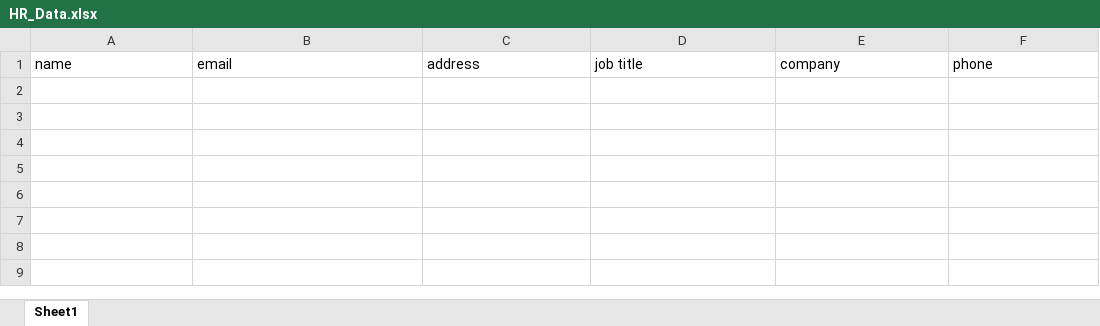
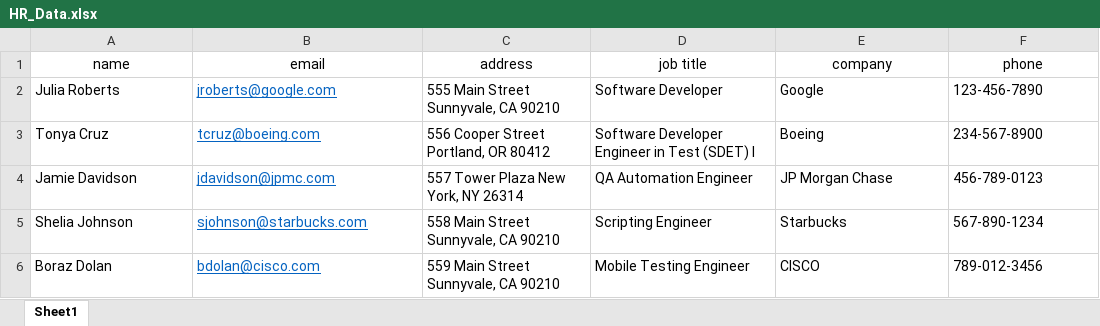
Before and after one commit to vnpugh/Automated-Coverletter, an Excel workbook: HR_Data.xlsx, sheet Sheet1, drawn as a sheet; values as stored, in another font and other column widths than the file's, no borders; the diff names each change by its address in the sheet, - before the commit and + after, or states it on an @@ line.

Commit message:
Updated Data FIle

```diff
--- a/HR_Data.xlsx (sheet Sheet1)
+++ b/HR_Data.xlsx (sheet Sheet1)
-A1:F1 alignment: left
+A1:F1 alignment: center
+row 2: Julia Roberts | jroberts@google.com | 555 Main Street Sunnyvale, CA 90210 | Software Developer | Google | 123-456-7890
+row 3: Tonya Cruz | tcruz@boeing.com | 556 Cooper Street Portland, OR 80412 | Software Developer Engineer in Test (SDET) I | Boeing | 234-567-8900
+row 4: Jamie Davidson | jdavidson@jpmc.com | 557 Tower Plaza New York, NY 26314 | QA Automation Engineer | JP Morgan Chase | 456-789-0123
+row 5: Shelia Johnson | sjohnson@starbucks.com | 558 Main Street Sunnyvale, CA 90210 | Scripting Engineer | Starbucks | 567-890-1234
+row 6: Boraz Dolan | bdolan@cisco.com | 559 Main Street Sunnyvale, CA 90210 | Mobile Testing Engineer | CISCO | 789-012-3456
```
